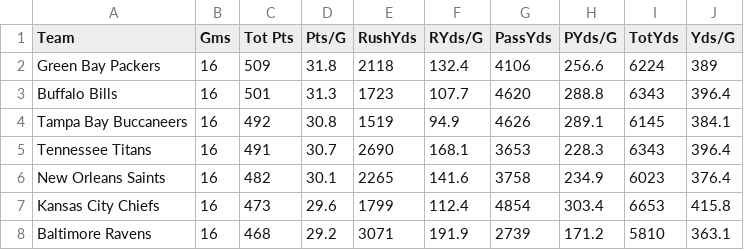
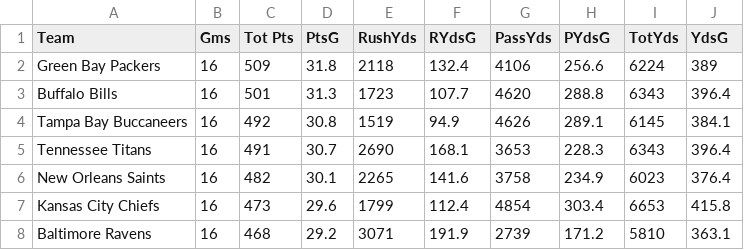
Before and after one commit to rjyobal/Omicrons_DEV, a CSV file: Data/2020_nfl_data.csv, drawn as a sheet; only a part is shown.

```diff
--- a/Data/2020_nfl_data.csv
+++ b/Data/2020_nfl_data.csv
@@ -1,2 +1,2 @@
-Team,Gms,Tot Pts,Pts/G,RushYds,RYds/G,PassYds,PYds/G,TotYds,Yds/G
+Team,Gms,Tot Pts,PtsG,RushYds,RYdsG,PassYds,PYdsG,TotYds,YdsG
 Green Bay Packers,16,509,31.8,2118,132.4,4106,256.6,6224,389
```
Also changed, not shown: 18 other files.
